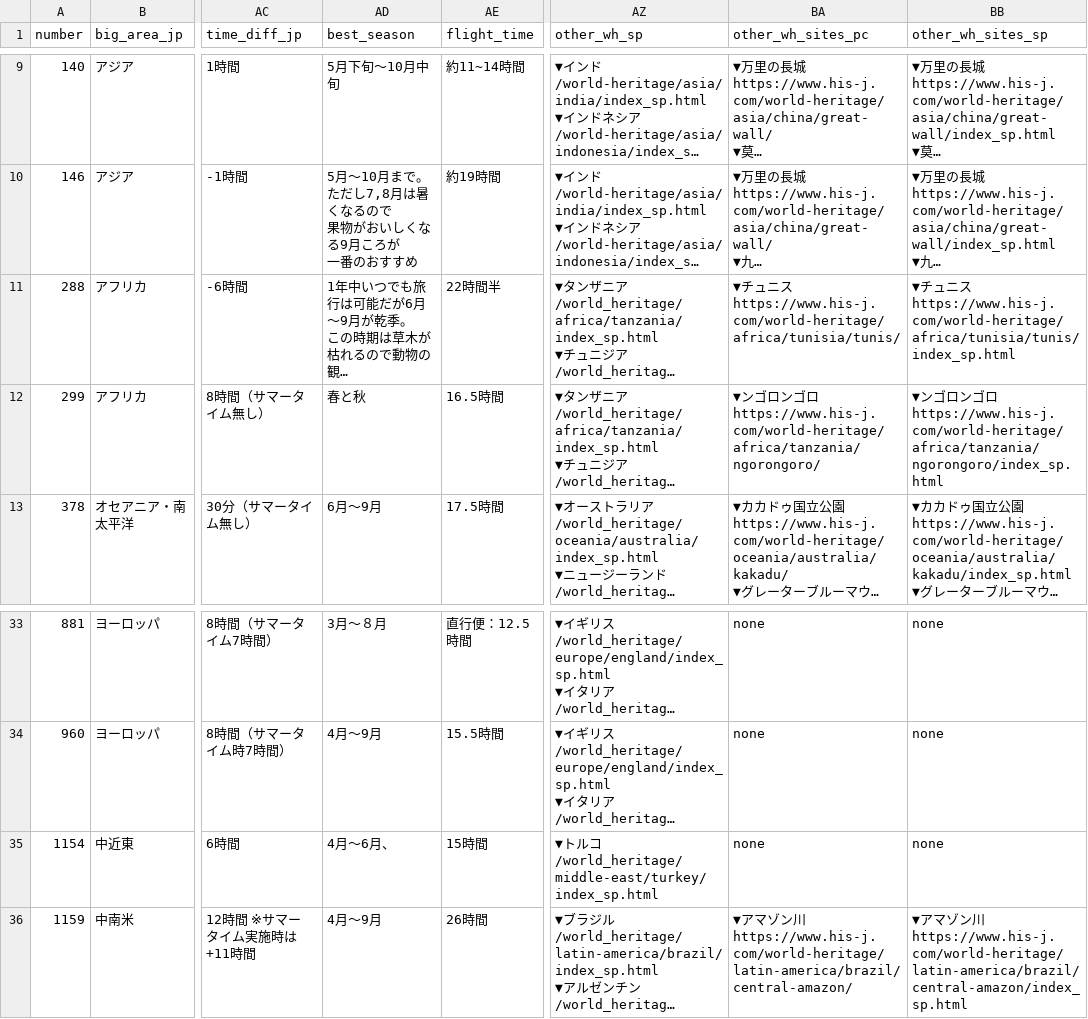
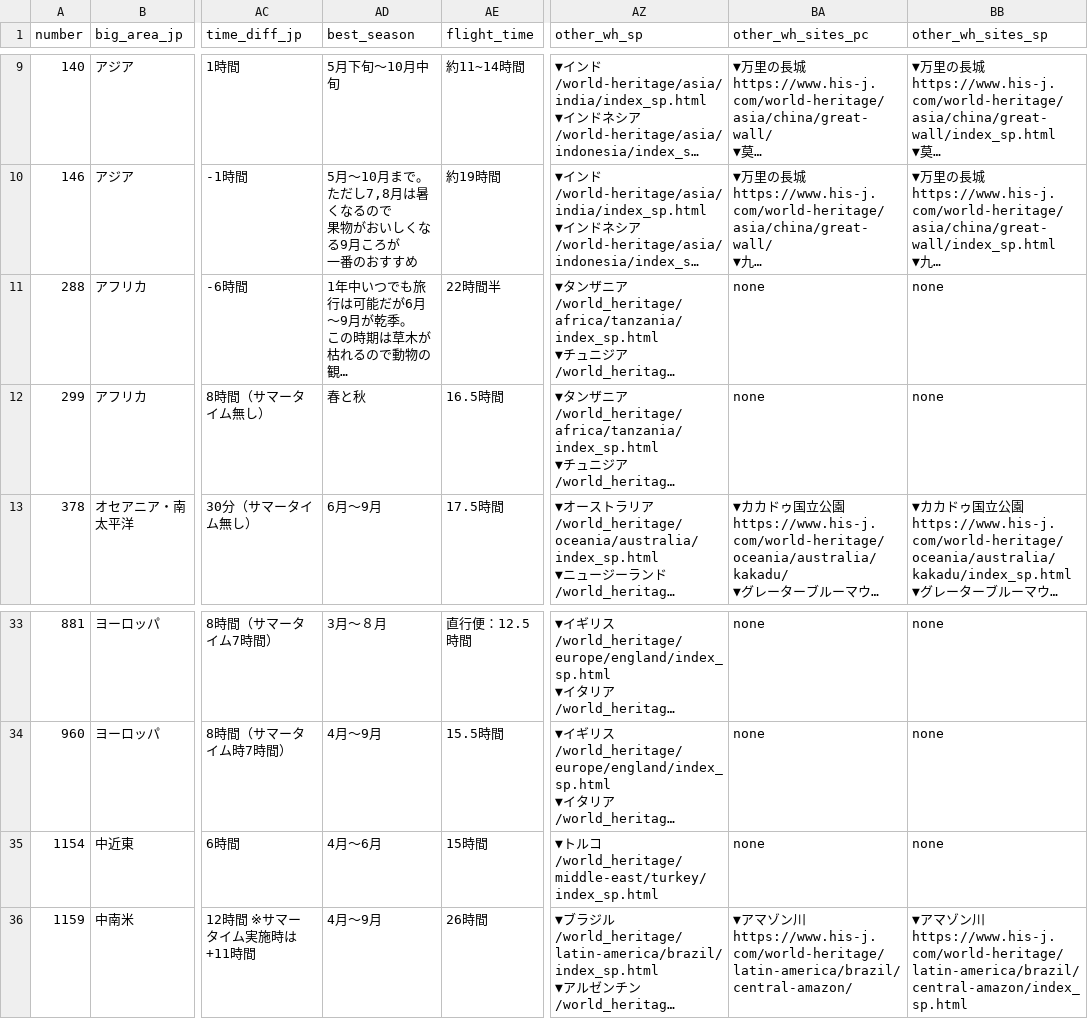
Before and after one commit to Onins/html-from-template, a CSV file: src/assets/manuscript.csv, drawn as a sheet; only a part is shown, gaps mark what is left out; long unchanged cells end in …; ↵ is a line break in a cell; the diff names each change by its address in the sheet, - before the commit and + after, or states it on an @@ line.

```diff
--- a/src/assets/manuscript.csv
+++ b/src/assets/manuscript.csv
-BA11 (other_wh_sites_pc): ▼チュニス ↵ https://www.his-j.com/world-heritage/africa/tunisia/tunis/
+BA11 (other_wh_sites_pc): none
-BB11 (other_wh_sites_sp): ▼チュニス ↵ https://www.his-j.com/world-heritage/africa/tunisia/tunis/index_sp.html
+BB11 (other_wh_sites_sp): none
-BA12 (other_wh_sites_pc): ▼ンゴロンゴロ ↵ https://www.his-j.com/world-heritage/africa/tanzania/ngorongoro/
+BA12 (other_wh_sites_pc): none
-BB12 (other_wh_sites_sp): ▼ンゴロンゴロ ↵ https://www.his-j.com/world-heritage/africa/tanzania/ngorongoro/index_sp.html
+BB12 (other_wh_sites_sp): none
-AD35 (best_season): 4月～6月、
+AD35 (best_season): 4月～6月
```
Also changed, not shown: 3 other files.
